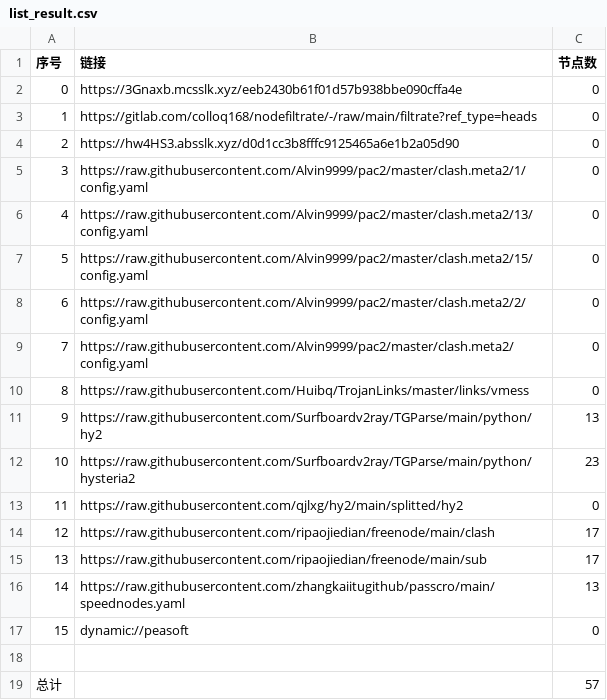
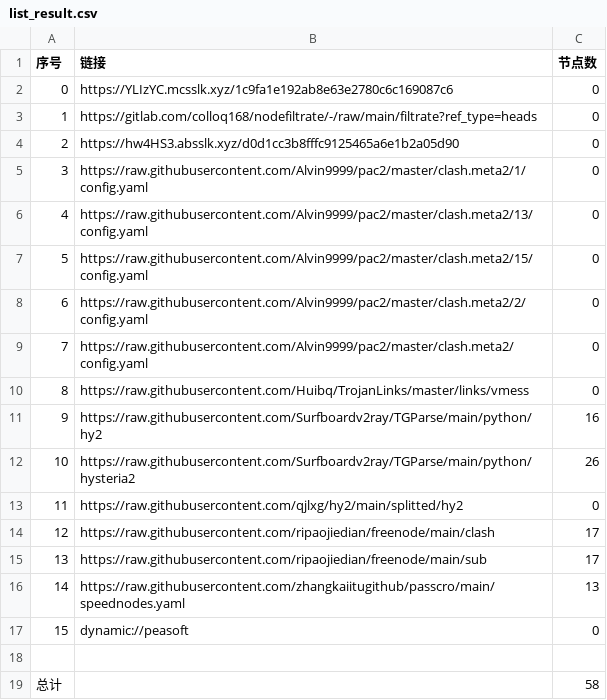
Before and after one commit to shibaobei1/AutoMergePublicNodes--mfjd, a CSV file: list_result.csv, drawn as a sheet.

```diff
--- a/list_result.csv
+++ b/list_result.csv
@@ -1,3 +1,3 @@
 序号,链接,节点数
-0,https://3Gnaxb.mcsslk.xyz/eeb2430b61f01d57b938bbe090cffa4e,0
+0,https://YLIzYC.mcsslk.xyz/1c9fa1e192ab8e63e2780c6c169087c6,0
 1,https://gitlab.com/colloq168/nodefiltrate/-/raw/main/filtrate?ref_type=heads,0
@@ -10,4 +10,4 @@
 8,https://raw.githubusercontent.com/Huibq/TrojanLinks/master/links/vmess,0
-9,https://raw.githubusercontent.com/Surfboardv2ray/TGParse/main/python/hy2,13
-10,https://raw.githubusercontent.com/Surfboardv2ray/TGParse/main/python/hysteria2,23
+9,https://raw.githubusercontent.com/Surfboardv2ray/TGParse/main/python/hy2,16
+10,https://raw.githubusercontent.com/Surfboardv2ray/TGParse/main/python/hysteria2,26
 11,https://raw.githubusercontent.com/qjlxg/hy2/main/splitted/hy2,0
@@ -18,2 +18,2 @@
 
-总计,,57
+总计,,58
```
Also changed, not shown: 6 other files.
